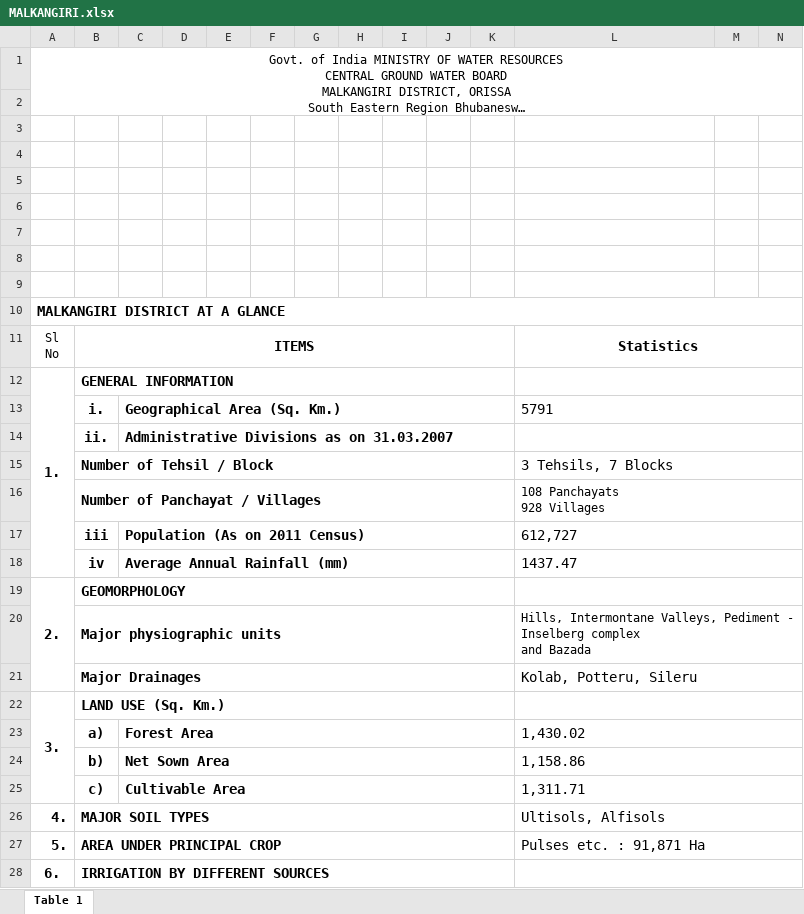
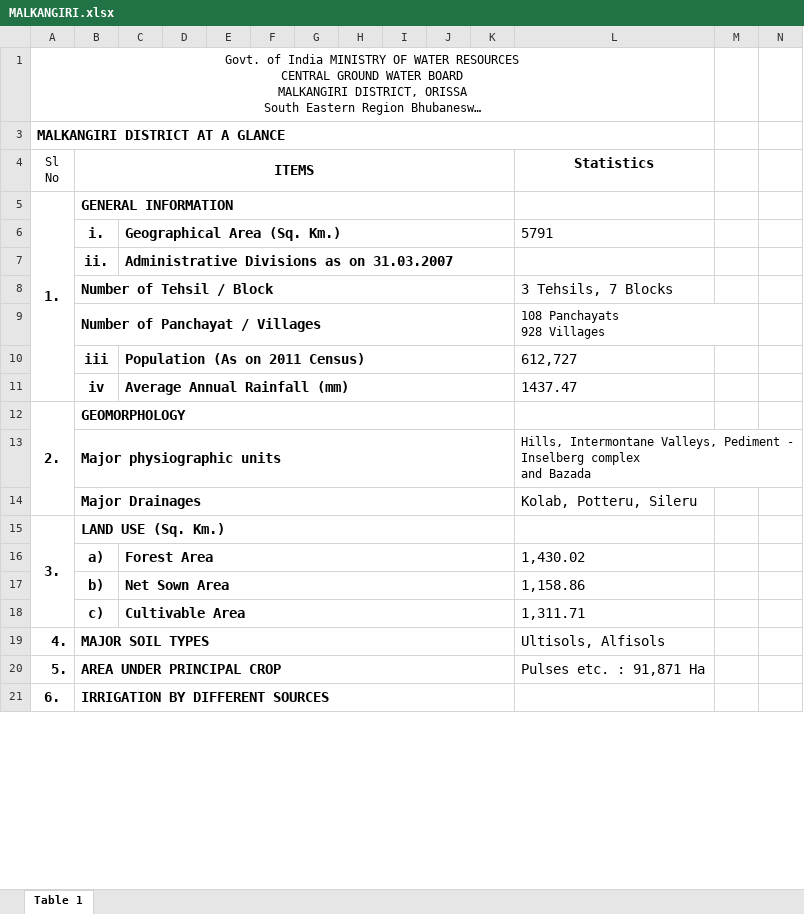
Before and after one commit to Sid911/o2, an Excel workbook: Data/excel/orissa/MALKANGIRI.xlsx, sheet Table 1, drawn as a sheet; only a part is shown; long unchanged cells end in …; values as stored, in another font and other column widths than the file's, no borders; charts and pictures not drawn; removed rows and columns are numbered as before the commit, all else as after; the diff covers the shown part only; the diff names each change by its address in the sheet, - before the commit and + after, or states it on an @@ line.

```diff
--- a/Data/excel/orissa/MALKANGIRI.xlsx (sheet Table 1)
+++ b/Data/excel/orissa/MALKANGIRI.xlsx (sheet Table 1)
-A1:N2 merged
+A1:L1 merged
-row 2: (empty)
-row 3: (empty)
-row 4: (empty)
-row 5: (empty)
-row 6: (empty)
-row 7: (empty)
-row 8: (empty)
-row 9: (empty)
-A10:N10 merged
+A3:L3 merged
-L11:N11 merged
-L12:N12 merged
-L13:N13 merged
-L14:N14 merged
-L15:N15 merged
-L16:N16 merged
-L17:N17 merged
-L18:N18 merged
-L19:N19 merged
-L20:N20 merged
-L21:N21 merged
-L22:N22 merged
-L23:N23 merged
-L24:N24 merged
-L25:N25 merged
-L26:N26 merged
-L27:N27 merged
-L28:N29 merged
+L21:L22 merged
```
Also changed, not shown: 44 removed rows and merged cells elsewhere in this sheet, charts or pictures, Data/excel/orissa/KORAPUT.xlsx, Data/excel/orissa/MAYURBHANJ.xlsx, 32 other files.
